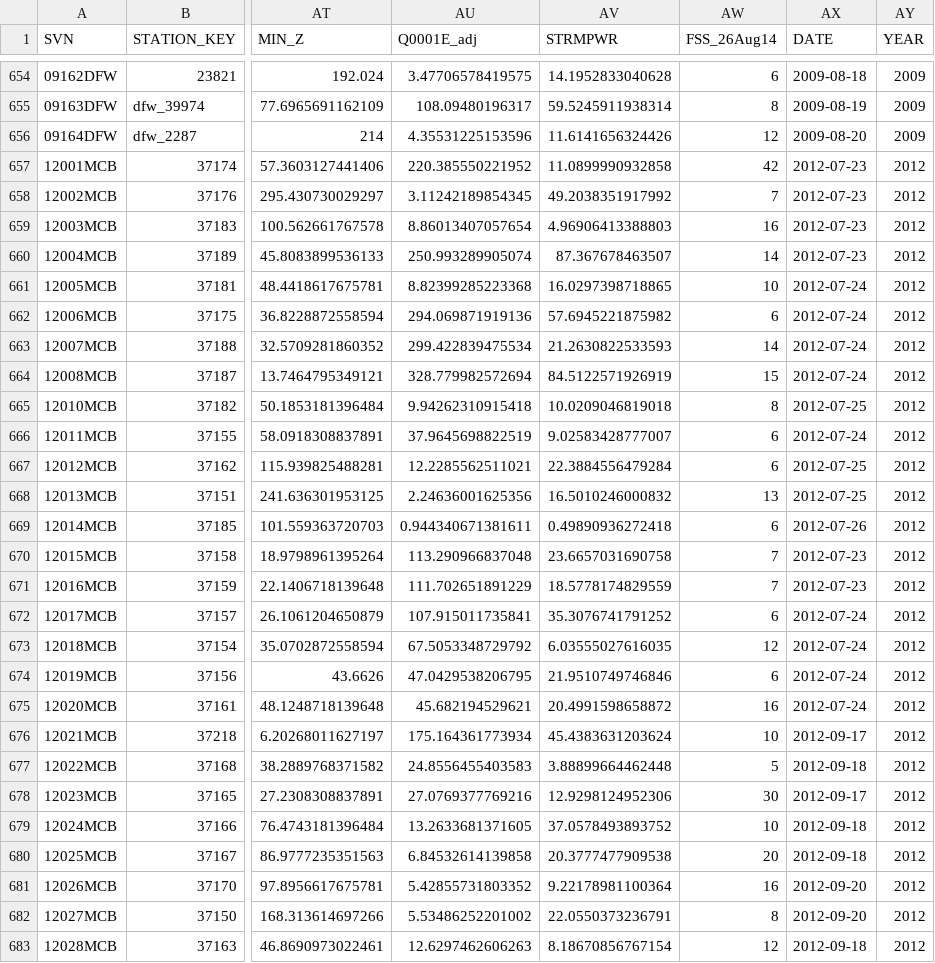
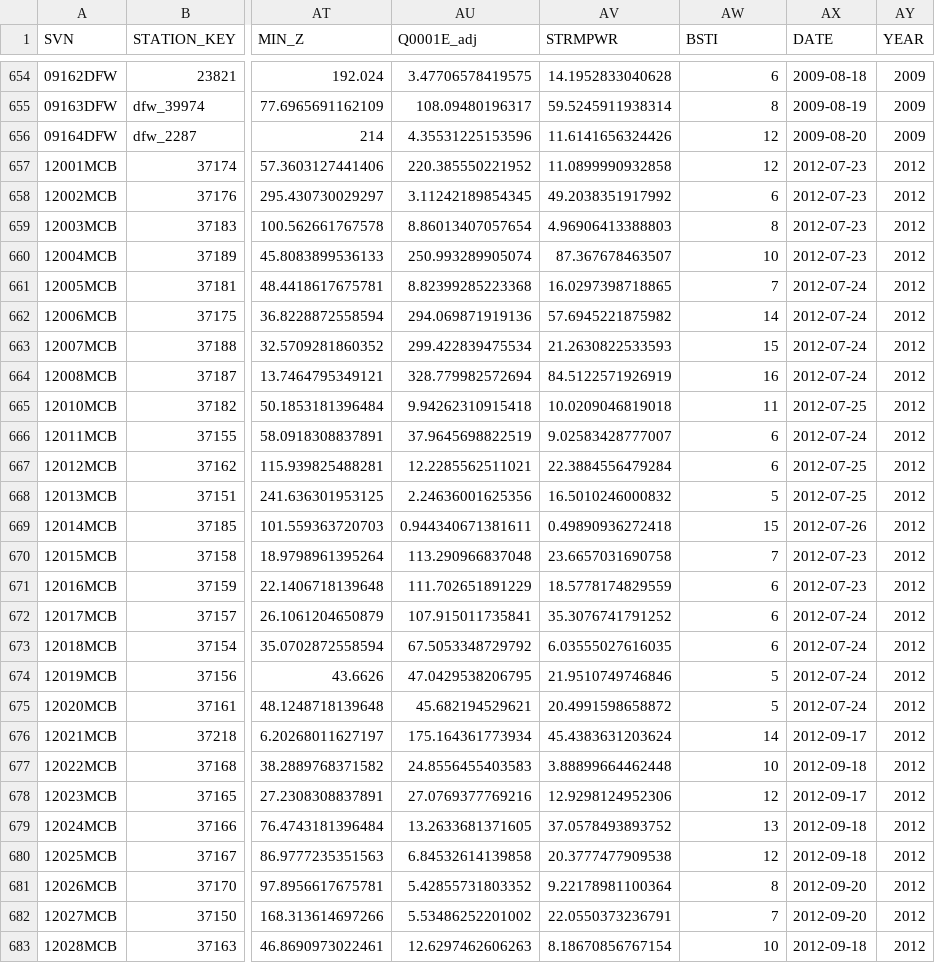
Before and after one commit to petertbryant/MidCoastTMDL, a CSV file: ssn_RF_data.csv, drawn as a sheet; only a part is shown, gaps mark what is left out; the diff covers the shown part only; the diff names each change by its address in the sheet, - before the commit and + after, or states it on an @@ line.

Commit message:
Updated FSS to BSTI in all files. Ran exhaustive autocorrelation selection. Fit models with backward selection. Updated scenarios to match SSN stressor ID use and TMDL Target curve along rainfall.

```diff
--- a/ssn_RF_data.csv
+++ b/ssn_RF_data.csv
-AW1: FSS_26Aug14
+AW1: BSTI
-AW657 (BSTI): 42
+AW657 (BSTI): 12
-AW658 (BSTI): 7
+AW658 (BSTI): 6
-AW659 (BSTI): 16
+AW659 (BSTI): 8
-AW660 (BSTI): 14
+AW660 (BSTI): 10
-AW661 (BSTI): 10
+AW661 (BSTI): 7
-AW662 (BSTI): 6
+AW662 (BSTI): 14
-AW663 (BSTI): 14
+AW663 (BSTI): 15
-AW664 (BSTI): 15
+AW664 (BSTI): 16
-AW665 (BSTI): 8
+AW665 (BSTI): 11
-AW668 (BSTI): 13
+AW668 (BSTI): 5
-AW669 (BSTI): 6
+AW669 (BSTI): 15
-AW671 (BSTI): 7
+AW671 (BSTI): 6
-AW673 (BSTI): 12
+AW673 (BSTI): 6
-AW674 (BSTI): 6
+AW674 (BSTI): 5
-AW675 (BSTI): 16
+AW675 (BSTI): 5
-AW676 (BSTI): 10
+AW676 (BSTI): 14
-AW677 (BSTI): 5
+AW677 (BSTI): 10
-AW678 (BSTI): 30
+AW678 (BSTI): 12
-AW679 (BSTI): 10
+AW679 (BSTI): 13
-AW680 (BSTI): 20
+AW680 (BSTI): 12
-AW681 (BSTI): 16
+AW681 (BSTI): 8
-AW682 (BSTI): 8
+AW682 (BSTI): 7
-AW683 (BSTI): 12
+AW683 (BSTI): 10
```
Also changed, not shown: 15 edited cells elsewhere in this file, 58 other files.
